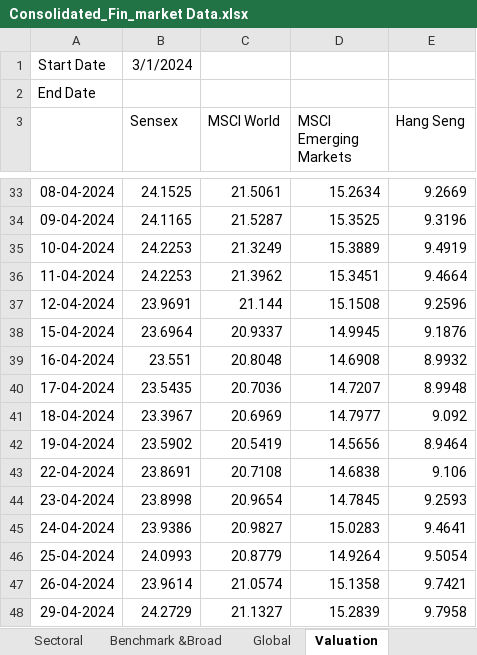
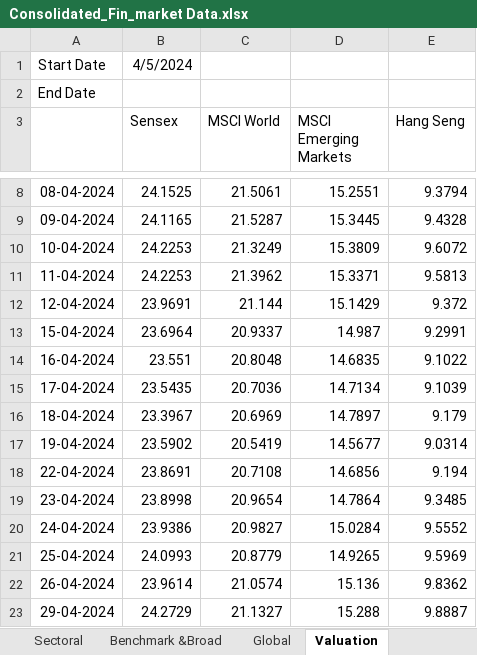
Before and after one commit to a0pawar/Financial-Markets-Dashboard, an Excel workbook: Consolidated_Fin_market Data.xlsx, sheet Valuation, drawn as a sheet; only a part is shown, gaps mark what is left out; values as stored, in another font and other column widths than the file's, no borders; addresses are those after the commit; the diff covers the shown part only; the diff names each change by its address in the sheet, - before the commit and + after, or states it on an @@ line.

```diff
--- a/Consolidated_Fin_market Data.xlsx (sheet Valuation)
+++ b/Consolidated_Fin_market Data.xlsx (sheet Valuation)
-B1 (Sensex): 3/1/2024
+B1 (Sensex): 4/5/2024
-D8 (MSCI Emerging Markets): 15.2634
+D8 (MSCI Emerging Markets): 15.2551
-E8 (Hang Seng): 9.2669
+E8 (Hang Seng): 9.3794
-D9 (MSCI Emerging Markets): 15.3525
+D9 (MSCI Emerging Markets): 15.3445
-E9 (Hang Seng): 9.3196
+E9 (Hang Seng): 9.4328
-D10 (MSCI Emerging Markets): 15.3889
+D10 (MSCI Emerging Markets): 15.3809
-E10 (Hang Seng): 9.4919
+E10 (Hang Seng): 9.6072
-D11 (MSCI Emerging Markets): 15.3451
+D11 (MSCI Emerging Markets): 15.3371
-E11 (Hang Seng): 9.4664
+E11 (Hang Seng): 9.5813
-D12 (MSCI Emerging Markets): 15.1508
+D12 (MSCI Emerging Markets): 15.1429
-E12 (Hang Seng): 9.2596
+E12 (Hang Seng): 9.372
-D13 (MSCI Emerging Markets): 14.9945
+D13 (MSCI Emerging Markets): 14.987
-E13 (Hang Seng): 9.1876
+E13 (Hang Seng): 9.2991
-D14 (MSCI Emerging Markets): 14.6908
+D14 (MSCI Emerging Markets): 14.6835
-E14 (Hang Seng): 8.9932
+E14 (Hang Seng): 9.1022
-D15 (MSCI Emerging Markets): 14.7207
+D15 (MSCI Emerging Markets): 14.7134
-E15 (Hang Seng): 8.9948
+E15 (Hang Seng): 9.1039
-D16 (MSCI Emerging Markets): 14.7977
+D16 (MSCI Emerging Markets): 14.7897
-E16 (Hang Seng): 9.092
+E16 (Hang Seng): 9.179
-D17 (MSCI Emerging Markets): 14.5656
+D17 (MSCI Emerging Markets): 14.5677
-E17 (Hang Seng): 8.9464
+E17 (Hang Seng): 9.0314
-D18 (MSCI Emerging Markets): 14.6838
+D18 (MSCI Emerging Markets): 14.6856
-E18 (Hang Seng): 9.106
+E18 (Hang Seng): 9.194
-D19 (MSCI Emerging Markets): 14.7845
+D19 (MSCI Emerging Markets): 14.7864
-E19 (Hang Seng): 9.2593
+E19 (Hang Seng): 9.3485
-D20 (MSCI Emerging Markets): 15.0283
+D20 (MSCI Emerging Markets): 15.0284
-E20 (Hang Seng): 9.4641
+E20 (Hang Seng): 9.5552
-D21 (MSCI Emerging Markets): 14.9264
+D21 (MSCI Emerging Markets): 14.9265
-E21 (Hang Seng): 9.5054
+E21 (Hang Seng): 9.5969
-D22 (MSCI Emerging Markets): 15.1358
+D22 (MSCI Emerging Markets): 15.136
-E22 (Hang Seng): 9.7421
+E22 (Hang Seng): 9.8362
-D23 (MSCI Emerging Markets): 15.2839
+D23 (MSCI Emerging Markets): 15.288
-E23 (Hang Seng): 9.7958
+E23 (Hang Seng): 9.8887
```
Also changed, not shown: 25 added rows, 25 removed rows and 538 edited cells elsewhere in this sheet, sheet Benchmark &Broad, sheet Market Impact tracker, sheet Sectoral, sheet Financial Stress, sheet Global, sheet Flows to Equity, 1 more sheet, formulas that keep their value, 1 other file.
